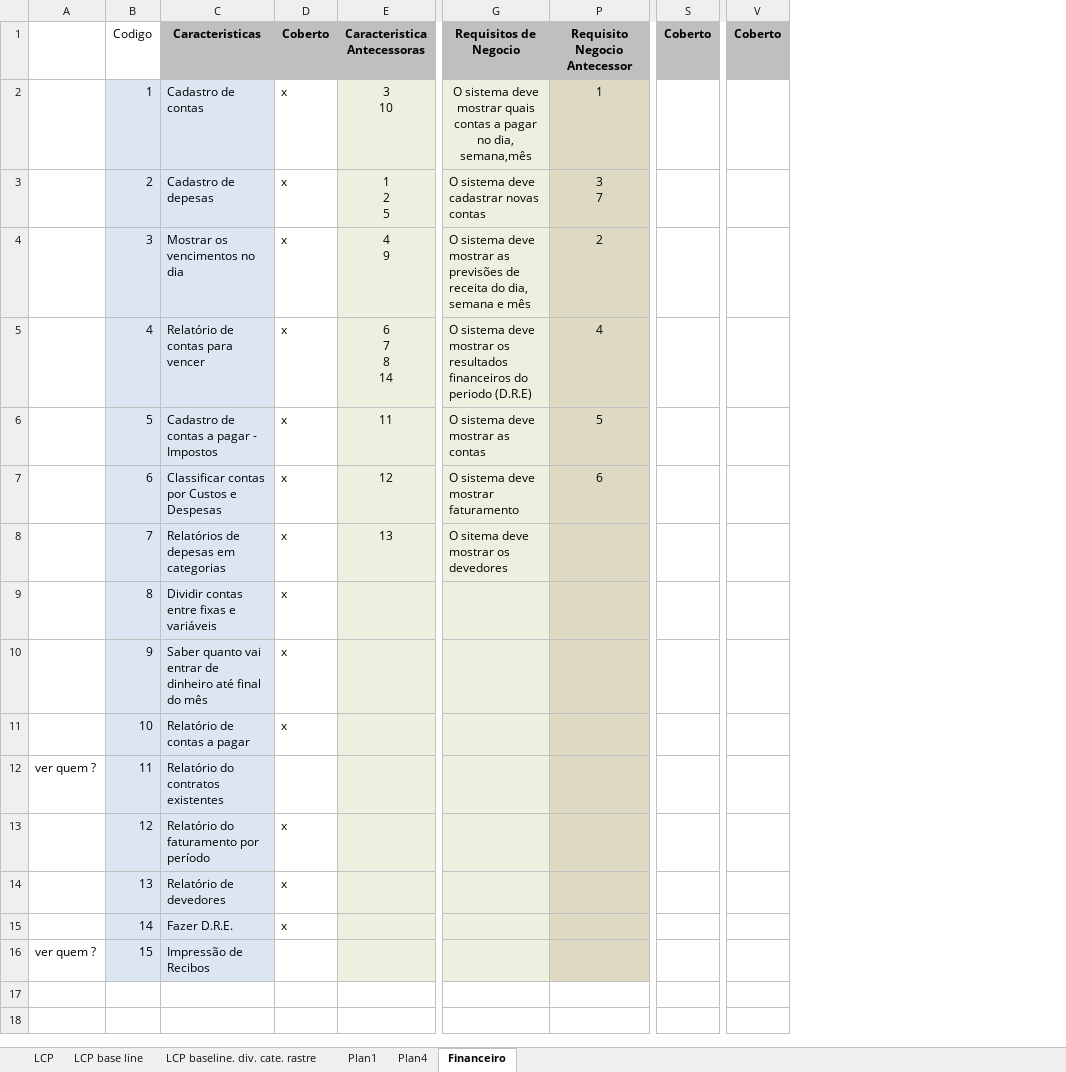
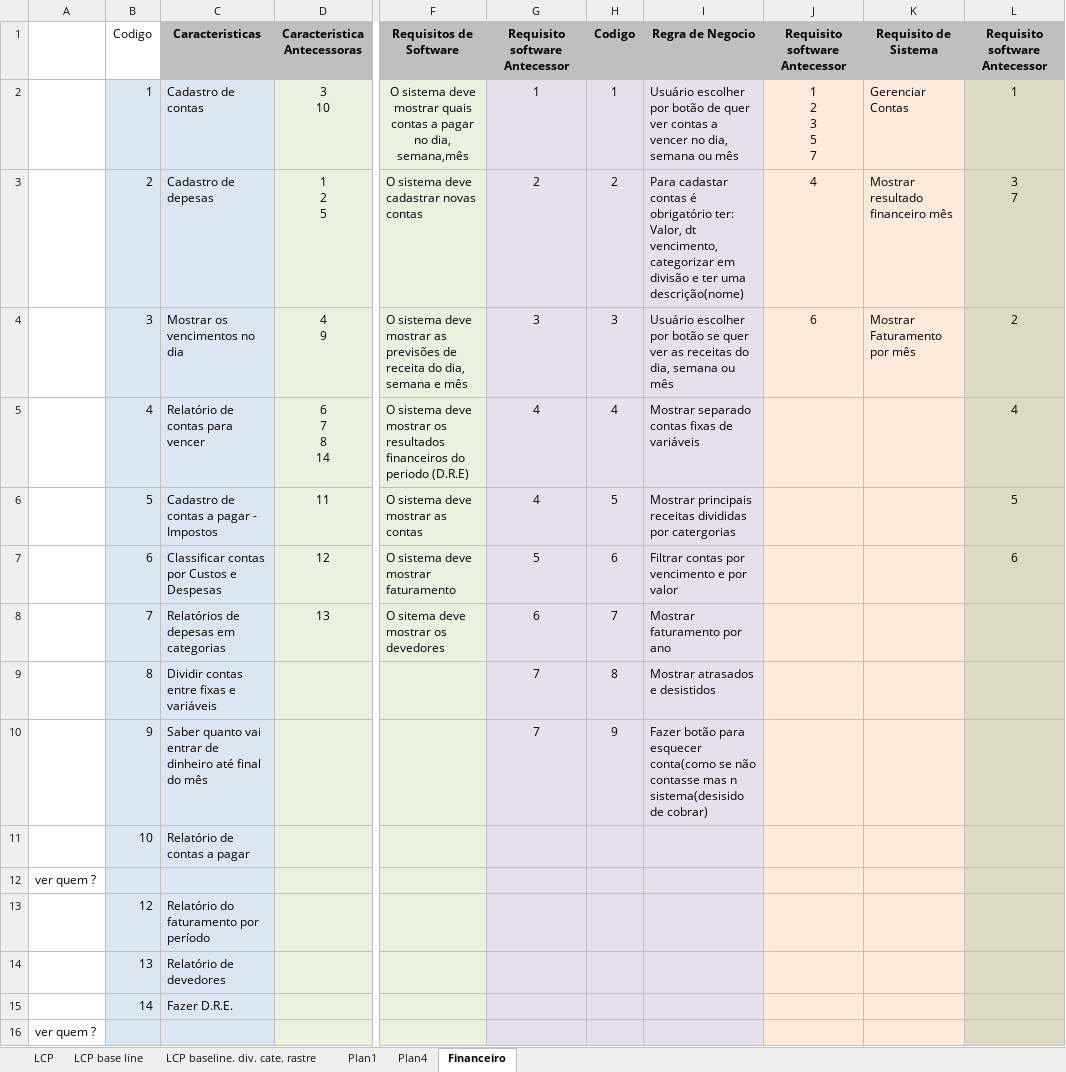
Before and after one commit to smrpuc/pos-fit-es10, an Excel workbook: TCC - Monografia/Documentos/Soltos/CaracterísticasAbrasil-3 12 2014.xlsx, sheet Financeiro, drawn as a sheet; only a part is shown, gaps mark what is left out; values as stored, in another font and other column widths than the file's, no borders; removed rows and columns are numbered as before the commit, all else as after; rows hold the shown columns only; ↵ is a line break in a cell; the diff names each change by its address in the sheet, - before the commit and + after, or states it on an @@ line.

```diff
--- a/TCC - Monografia/Documentos/Soltos/CaracterísticasAbrasil-3 12 2014.xlsx (sheet Financeiro)
+++ b/TCC - Monografia/Documentos/Soltos/CaracterísticasAbrasil-3 12 2014.xlsx (sheet Financeiro)
-column D, rows 1-11: Coberto | x | x | x | x | x | x | x | x | x | x; rows 13-15: all x
+column G, rows 1-10: Requisito software Antecessor | 1 | 2 | 3 | 4 | 4 | 5 | 6 | 7 | 7
@@ column H unhidden, rows 1-10: Codigo | 1 | 2 | 3 | 4 | 5 | 6 | 7 | 8 | 9 @@
@@ column I unhidden, rows 1-10: Regra de Negocio | Usuário escolher por botão de quer ver contas a vencer no dia, semana ou mês | Para cadastar contas é obrigatório ter: ↵ Valor, dt vencimento, categorizar em divisão e ter uma descrição(nome) | Usuário escolher por botão se quer ver as receitas do dia, semana ou mês | Mostrar separado contas fixas de variáveis | Mostrar principais receitas divididas por catergorias | Filtrar contas por vencimento e por valor | Mostrar faturamento por ano | Mostrar atrasados e desistidos | Fazer botão para esquecer conta(como se não contasse mas n sistema(desisido de cobrar) @@
@@ column J unhidden, rows 1-4: Requisito software Antecessor | 1 ↵ 2 ↵ 3 ↵ 5 ↵ 7 | 4 | 6 @@
@@ column K unhidden, rows 1-4: Requisito de Sistema | Gerenciar Contas | Mostrar resultado financeiro mês | Mostrar Faturamento por mês @@
-column S, row 1: Coberto
-column V, row 1: Coberto
-F1: Requisitos de Negocio
+F1: Requisitos de Software
-L1: Requisito Negocio Antecessor
+L1: Requisito software Antecessor
-row 12: ver quem ? | 11 | Relatório do contratos existentes
+row 12: ver quem ?
-row 16: ver quem ? | 15 | Impressão de Recibos
+row 16: ver quem ?
```
Also changed, not shown: hidden cells.
